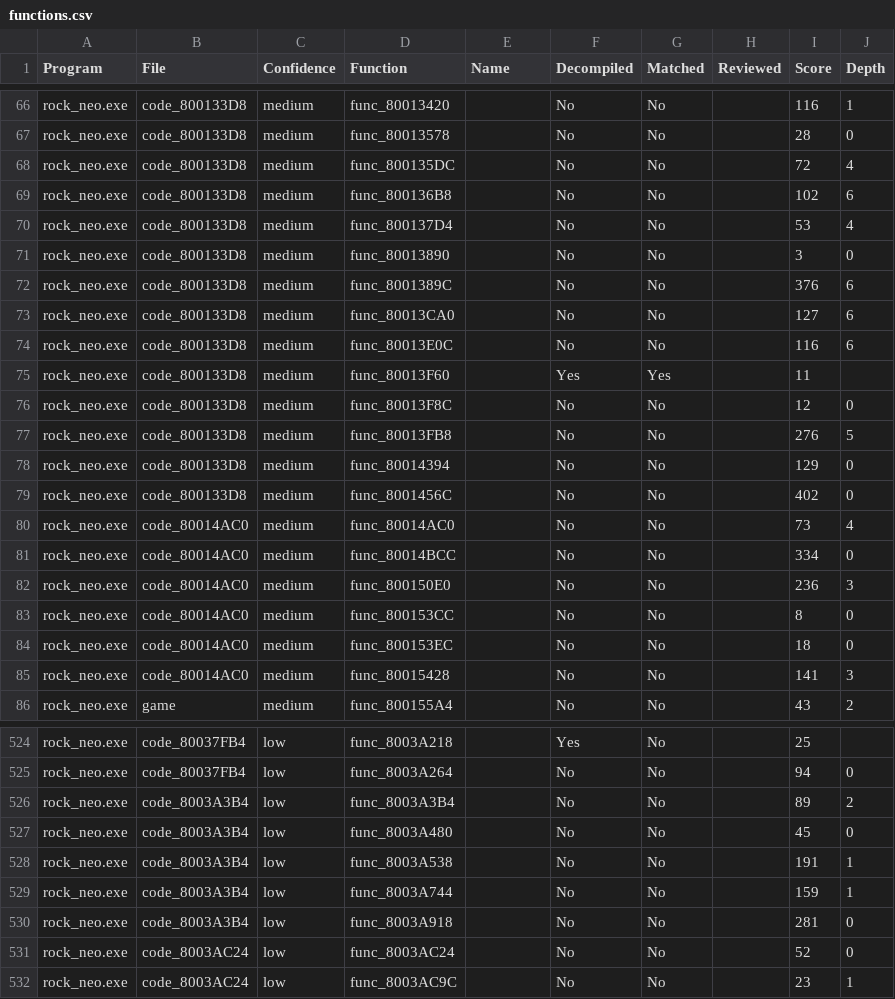
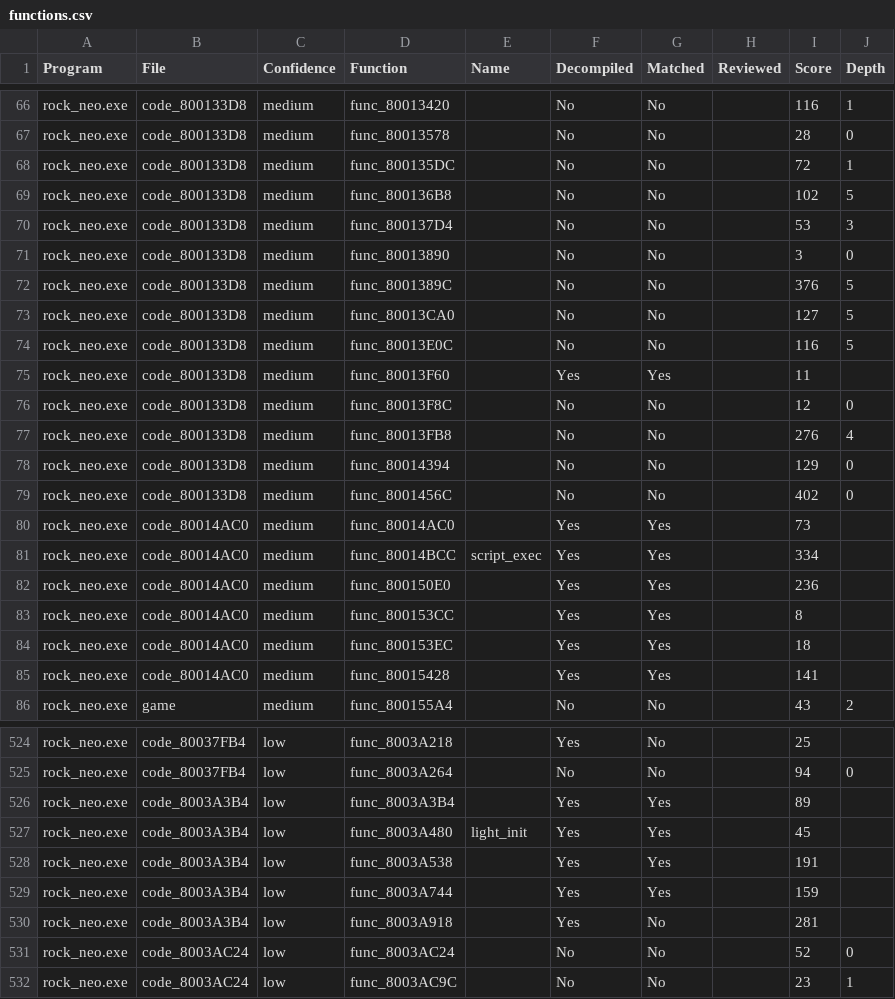
Before and after one commit to rickdgray/MegaManLegendsDecomp, a CSV file: functions.csv, drawn as a sheet; only a part is shown, gaps mark what is left out; the diff covers the shown part only.

```diff
--- a/functions.csv
+++ b/functions.csv
@@ -67,20 +67,20 @@ rock_neo.exe,code_800133D8,medium,func_80013420,,No,No,,116,1
 rock_neo.exe,code_800133D8,medium,func_80013578,,No,No,,28,0
-rock_neo.exe,code_800133D8,medium,func_800135DC,,No,No,,72,4
-rock_neo.exe,code_800133D8,medium,func_800136B8,,No,No,,102,6
-rock_neo.exe,code_800133D8,medium,func_800137D4,,No,No,,53,4
+rock_neo.exe,code_800133D8,medium,func_800135DC,,No,No,,72,1
+rock_neo.exe,code_800133D8,medium,func_800136B8,,No,No,,102,5
+rock_neo.exe,code_800133D8,medium,func_800137D4,,No,No,,53,3
 rock_neo.exe,code_800133D8,medium,func_80013890,,No,No,,3,0
-rock_neo.exe,code_800133D8,medium,func_8001389C,,No,No,,376,6
-rock_neo.exe,code_800133D8,medium,func_80013CA0,,No,No,,127,6
-rock_neo.exe,code_800133D8,medium,func_80013E0C,,No,No,,116,6
+rock_neo.exe,code_800133D8,medium,func_8001389C,,No,No,,376,5
+rock_neo.exe,code_800133D8,medium,func_80013CA0,,No,No,,127,5
+rock_neo.exe,code_800133D8,medium,func_80013E0C,,No,No,,116,5
 rock_neo.exe,code_800133D8,medium,func_80013F60,,Yes,Yes,,11,
 rock_neo.exe,code_800133D8,medium,func_80013F8C,,No,No,,12,0
-rock_neo.exe,code_800133D8,medium,func_80013FB8,,No,No,,276,5
+rock_neo.exe,code_800133D8,medium,func_80013FB8,,No,No,,276,4
 rock_neo.exe,code_800133D8,medium,func_80014394,,No,No,,129,0
 rock_neo.exe,code_800133D8,medium,func_8001456C,,No,No,,402,0
-rock_neo.exe,code_80014AC0,medium,func_80014AC0,,No,No,,73,4
-rock_neo.exe,code_80014AC0,medium,func_80014BCC,,No,No,,334,0
-rock_neo.exe,code_80014AC0,medium,func_800150E0,,No,No,,236,3
-rock_neo.exe,code_80014AC0,medium,func_800153CC,,No,No,,8,0
-rock_neo.exe,code_80014AC0,medium,func_800153EC,,No,No,,18,0
-rock_neo.exe,code_80014AC0,medium,func_80015428,,No,No,,141,3
+rock_neo.exe,code_80014AC0,medium,func_80014AC0,,Yes,Yes,,73,
+rock_neo.exe,code_80014AC0,medium,func_80014BCC,script_exec,Yes,Yes,,334,
+rock_neo.exe,code_80014AC0,medium,func_800150E0,,Yes,Yes,,236,
+rock_neo.exe,code_80014AC0,medium,func_800153CC,,Yes,Yes,,8,
+rock_neo.exe,code_80014AC0,medium,func_800153EC,,Yes,Yes,,18,
+rock_neo.exe,code_80014AC0,medium,func_80015428,,Yes,Yes,,141,
 rock_neo.exe,game,medium,func_800155A4,,No,No,,43,2
@@ -525,7 +525,7 @@ rock_neo.exe,code_80037FB4,low,func_8003A218,,Yes,No,,25,
 rock_neo.exe,code_80037FB4,low,func_8003A264,,No,No,,94,0
-rock_neo.exe,code_8003A3B4,low,func_8003A3B4,,No,No,,89,2
-rock_neo.exe,code_8003A3B4,low,func_8003A480,,No,No,,45,0
-rock_neo.exe,code_8003A3B4,low,func_8003A538,,No,No,,191,1
-rock_neo.exe,code_8003A3B4,low,func_8003A744,,No,No,,159,1
-rock_neo.exe,code_8003A3B4,low,func_8003A918,,No,No,,281,0
+rock_neo.exe,code_8003A3B4,low,func_8003A3B4,,Yes,Yes,,89,
+rock_neo.exe,code_8003A3B4,low,func_8003A480,light_init,Yes,Yes,,45,
+rock_neo.exe,code_8003A3B4,low,func_8003A538,,Yes,Yes,,191,
+rock_neo.exe,code_8003A3B4,low,func_8003A744,,Yes,Yes,,159,
+rock_neo.exe,code_8003A3B4,low,func_8003A918,,Yes,No,,281,
 rock_neo.exe,code_8003AC24,low,func_8003AC24,,No,No,,52,0
```
Also changed, not shown: 46 edited cells elsewhere in this file, 30 other files.
